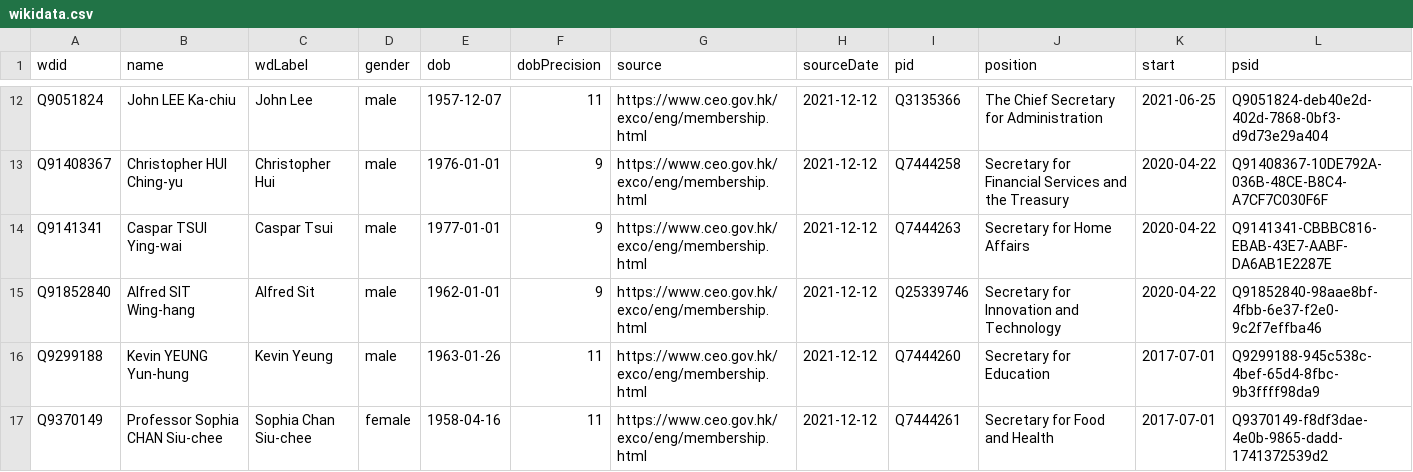
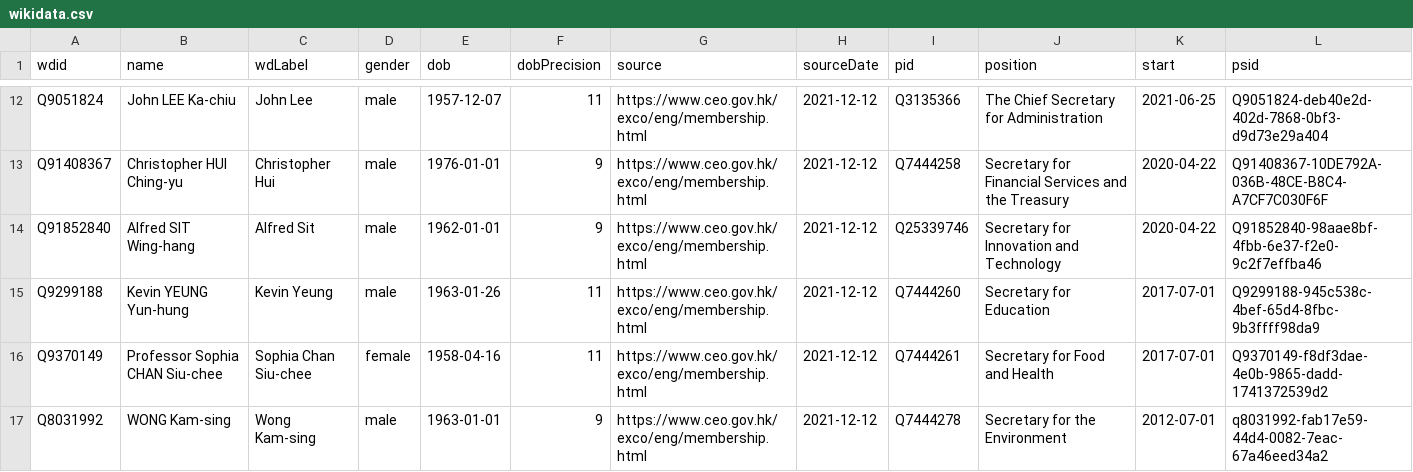
Before and after one commit to every-politician-scrapers/hong-kong, a CSV file: data/wikidata.csv, drawn as a sheet; only a part is shown, gaps mark what is left out; the shorter side is filled out with more unchanged rows.

Commit message:
Compare external sources to Wikidata

```diff
--- a/data/wikidata.csv
+++ b/data/wikidata.csv
@@ -13,3 +13,2 @@ Q9051824,John LEE Ka-chiu,John Lee,male,1957-12-07,11,https://www.ceo.gov.hk/exc
 Q91408367,Christopher HUI Ching-yu,Christopher Hui,male,1976-01-01,9,https://www.ceo.gov.hk/exco/eng/membership.html,2021-12-12,Q7444258,Secretary for Financial Services and the Treasury,2020-04-22,Q91408367-10DE792A-036B-48CE-B8C4-A7CF7C030F6F
-Q9141341,Caspar TSUI Ying-wai,Caspar Tsui,male,1977-01-01,9,https://www.ceo.gov.hk/exco/eng/membership.html,2021-12-12,Q7444263,Secretary for Home Affairs,2020-04-22,Q9141341-CBBBC816-EBAB-43E7-AABF-DA6AB1E2287E
 Q91852840,Alfred SIT Wing-hang,Alfred Sit,male,1962-01-01,9,https://www.ceo.gov.hk/exco/eng/membership.html,2021-12-12,Q25339746,Secretary for Innovation and Technology,2020-04-22,Q91852840-98aae8bf-4fbb-6e37-f2e0-9c2f7effba46
```
Also changed, not shown: 1 other file.
